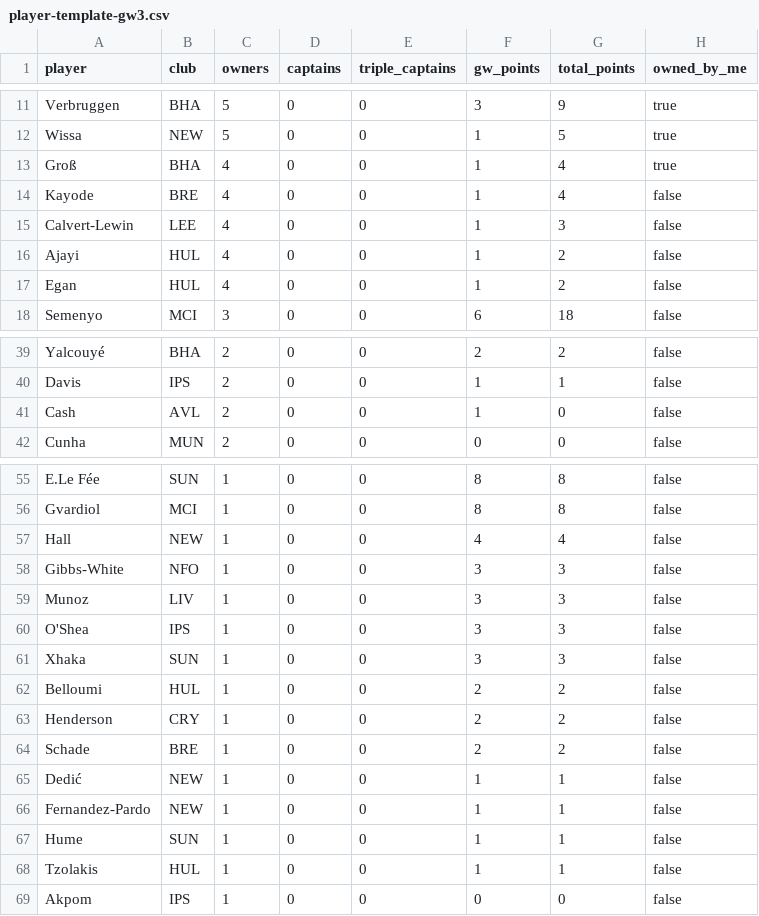
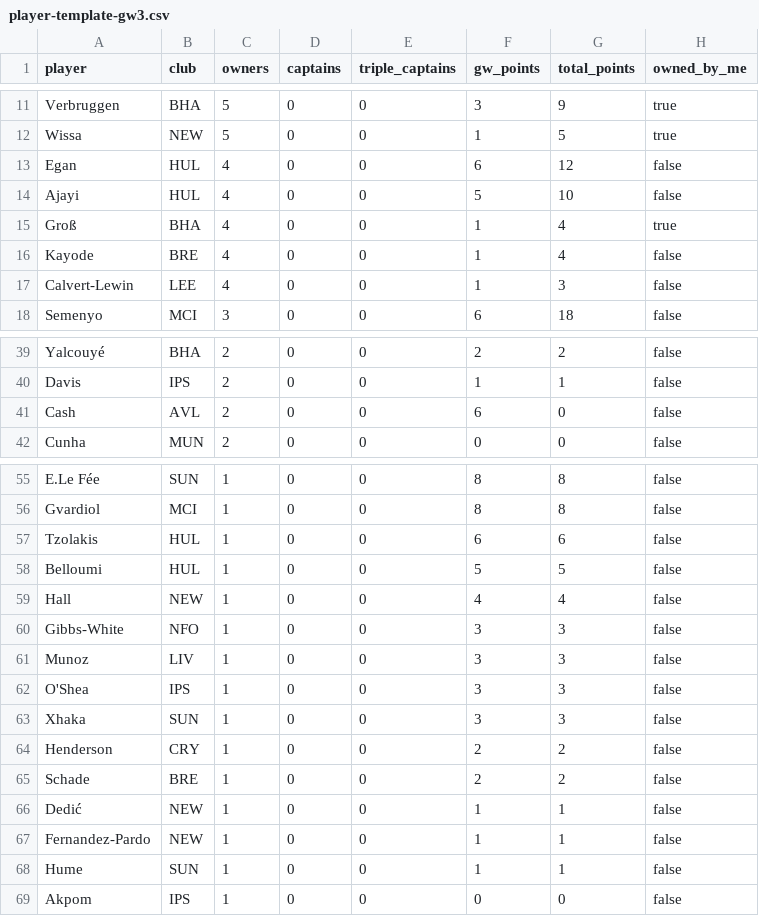
Before and after one commit to kanitnany-cloud/GPTxMe, a CSV file: mini-league/player-template-gw3.csv, drawn as a sheet; only a part is shown, gaps mark what is left out; the diff covers the shown part only.

```diff
--- a/mini-league/player-template-gw3.csv
+++ b/mini-league/player-template-gw3.csv
@@ -12,2 +12,4 @@ Verbruggen,BHA,5,0,0,3,9,true
 Wissa,NEW,5,0,0,1,5,true
+Egan,HUL,4,0,0,6,12,false
+Ajayi,HUL,4,0,0,5,10,false
 Groß,BHA,4,0,0,1,4,true
@@ -15,4 +17,2 @@ Kayode,BRE,4,0,0,1,4,false
 Calvert-Lewin,LEE,4,0,0,1,3,false
-Ajayi,HUL,4,0,0,1,2,false
-Egan,HUL,4,0,0,1,2,false
 Semenyo,MCI,3,0,0,6,18,false
@@ -40,3 +40,3 @@ Yalcouyé,BHA,2,0,0,2,2,false
 Davis,IPS,2,0,0,1,1,false
-Cash,AVL,2,0,0,1,0,false
+Cash,AVL,2,0,0,6,0,false
 Cunha,MUN,2,0,0,0,0,false
@@ -56,2 +56,4 @@ E.Le Fée,SUN,1,0,0,8,8,false
 Gvardiol,MCI,1,0,0,8,8,false
+Tzolakis,HUL,1,0,0,6,6,false
+Belloumi,HUL,1,0,0,5,5,false
 Hall,NEW,1,0,0,4,4,false
@@ -61,3 +63,2 @@ O'Shea,IPS,1,0,0,3,3,false
 Xhaka,SUN,1,0,0,3,3,false
-Belloumi,HUL,1,0,0,2,2,false
 Henderson,CRY,1,0,0,2,2,false
@@ -67,3 +68,2 @@ Fernandez-Pardo,NEW,1,0,0,1,1,false
 Hume,SUN,1,0,0,1,1,false
-Tzolakis,HUL,1,0,0,1,1,false
 Akpom,IPS,1,0,0,0,0,false
```
Also changed, not shown: 1 edited cell elsewhere in this file, mini-league/team-summary-gw3.csv, 3 other files.
